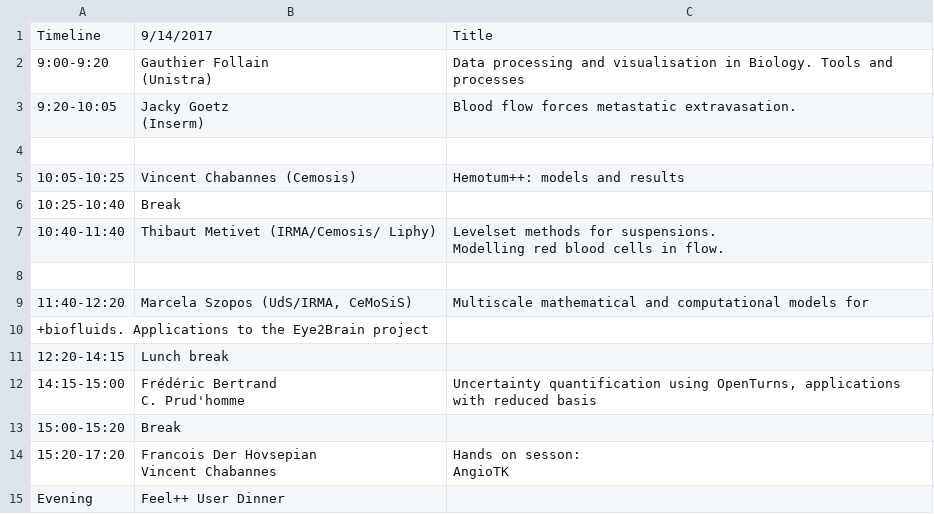
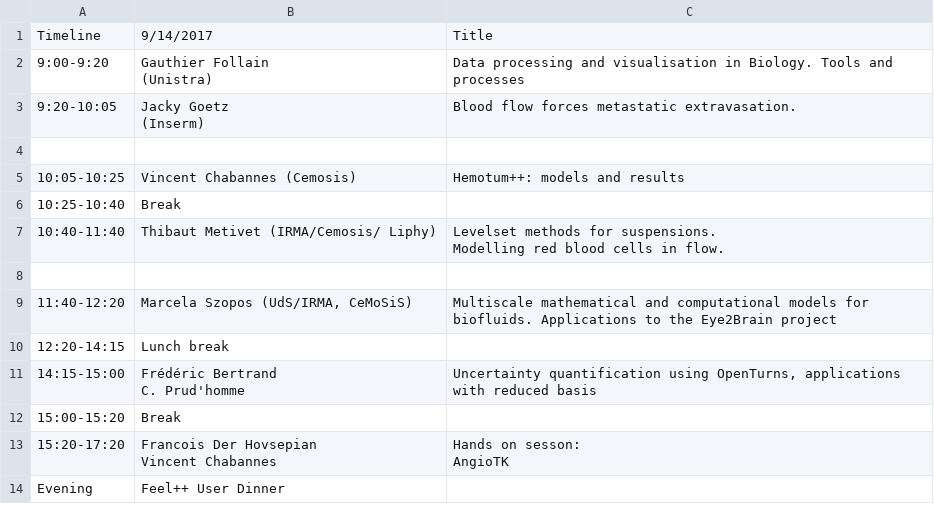
Before and after one commit to feelpp/old.www.feelpp.org, a CSV file: _posts/fud5-sept14.csv, drawn as a sheet.

Commit message:
update

```diff
--- a/_posts/fud5-sept14.csv
+++ b/_posts/fud5-sept14.csv
@@ -11,4 +11,3 @@ Modelling red blood cells in flow."
 ,,
-11:40-12:20,"Marcela Szopos (UdS/IRMA, CeMoSiS)",Multiscale mathematical and computational models for
- +biofluids. Applications to the Eye2Brain project
+11:40-12:20,"Marcela Szopos (UdS/IRMA, CeMoSiS)","Multiscale mathematical and computational models for biofluids. Applications to the Eye2Brain project"
 12:20-14:15,Lunch break,
```
